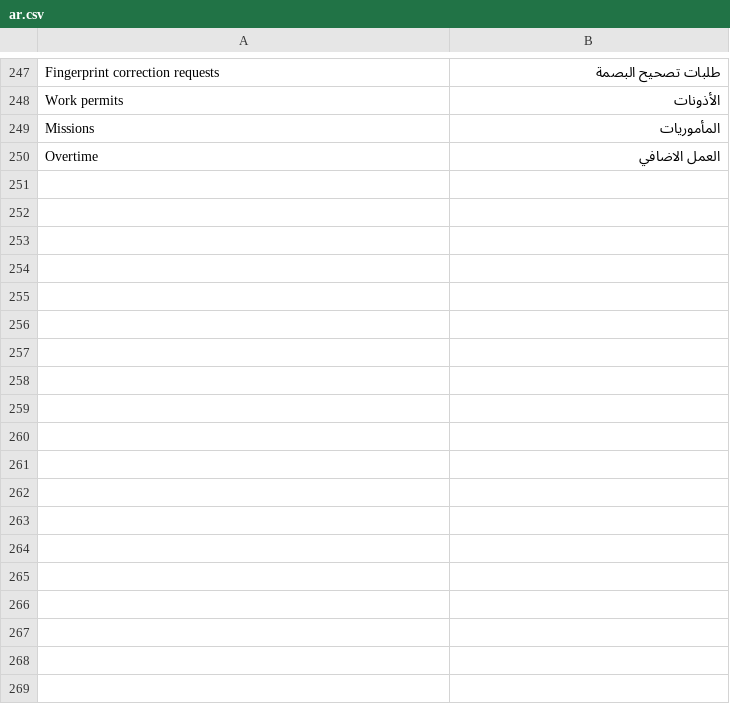
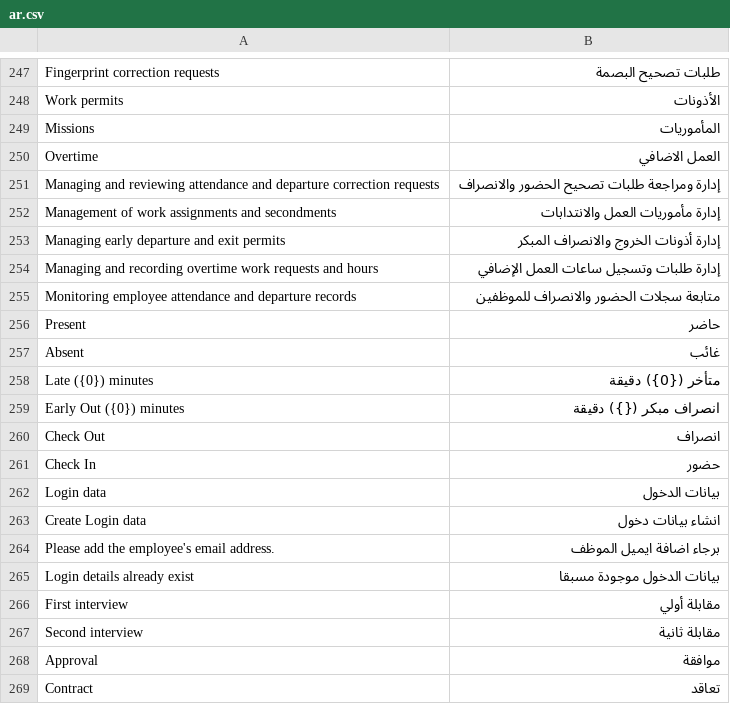
Before and after one commit to erpnext-projects/elitehr2, a CSV file: elitehr2/translations/ar.csv, drawn as a sheet; only a part is shown, gaps mark what is left out; the diff names each change by its address in the sheet, - before the commit and + after, or states it on an @@ line.

Commit message:
ترجمة

```diff
--- a/elitehr2/translations/ar.csv
+++ b/elitehr2/translations/ar.csv
+row 251: Managing and reviewing attendance and departure correction requests | إدارة ومراجعة طلبات تصحيح الحضور والانصراف
+row 252: Management of work assignments and secondments | إدارة مأموريات العمل والانتدابات
+row 253: Managing early departure and exit permits | إدارة أذونات الخروج والانصراف المبكر
+row 254: Managing and recording overtime work requests and hours | إدارة طلبات وتسجيل ساعات العمل الإضافي
+row 255: Monitoring employee attendance and departure records | متابعة سجلات الحضور والانصراف للموظفين
+row 256: Present | حاضر
+row 257: Absent | غائب
+row 258: Late ({0}) minutes | متأخر ({0}) دقيقة
+row 259: Early Out ({0}) minutes | انصراف مبكر ({}) دقيقة
+row 260: Check Out | انصراف
+row 261: Check In | حضور
+row 262: Login data | بيانات الدخول
+row 263: Create Login data | انشاء بيانات دخول
+row 264: Please add the employee's email address. | برجاء اضافة ايميل الموظف
+row 265: Login details already exist | بيانات الدخول موجودة مسبقا
+row 266: First interview | مقابلة أولي
+row 267: Second interview | مقابلة ثانية
+row 268: Approval | موافقة
+row 269: Contract | تعاقد
```
